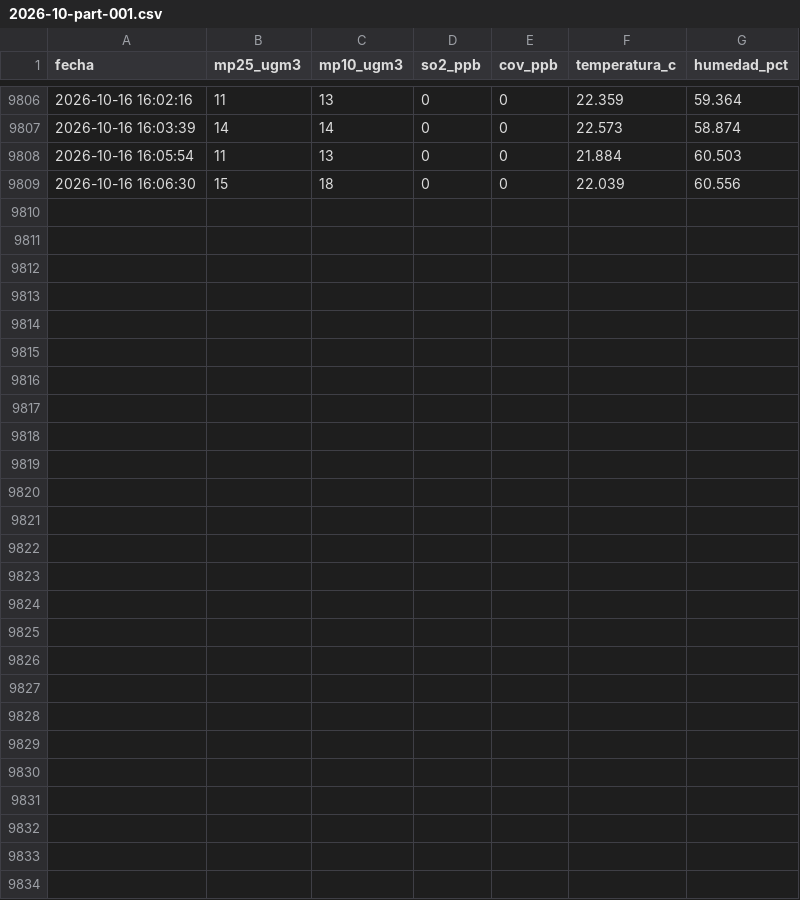
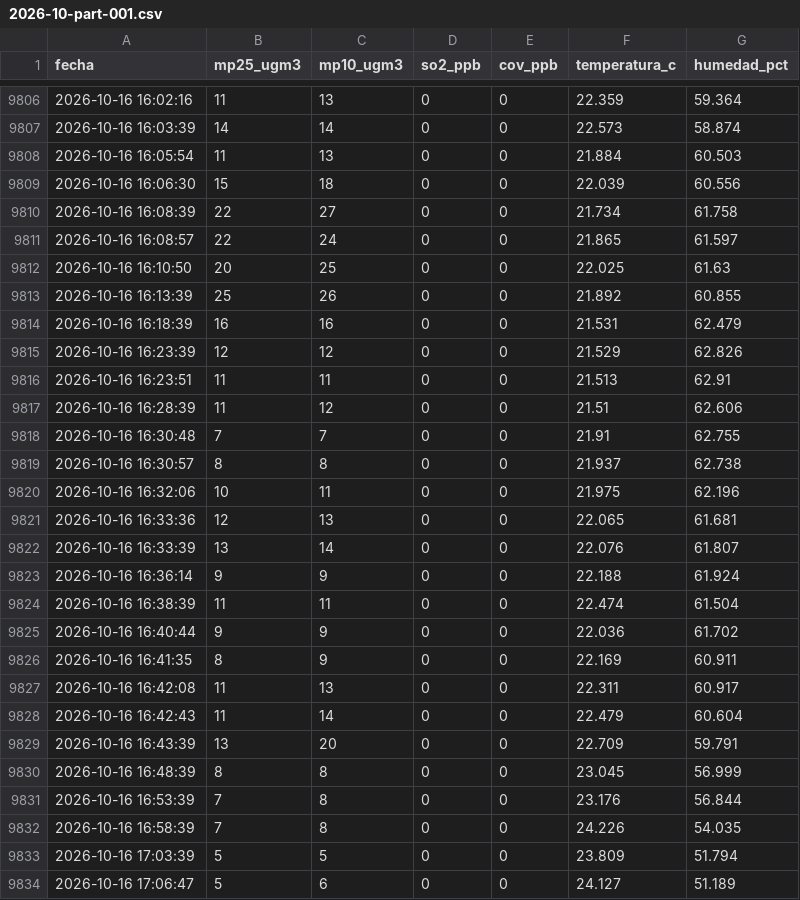
Before and after one commit to cmasudd/aireaconcagua, a CSV file: data/HIRIPRO-V1/2026-10-part-001.csv, drawn as a sheet; only a part is shown, gaps mark what is left out.

```diff
--- a/data/HIRIPRO-V1/2026-10-part-001.csv
+++ b/data/HIRIPRO-V1/2026-10-part-001.csv
@@ -9809 +9809,26 @@ fecha,mp25_ugm3,mp10_ugm3,so2_ppb,cov_ppb,temperatura_c,humedad_pct
 2026-10-16 16:06:30,15,18,0,0,22.039,60.556
+2026-10-16 16:08:39,22,27,0,0,21.734,61.758
+2026-10-16 16:08:57,22,24,0,0,21.865,61.597
+2026-10-16 16:10:50,20,25,0,0,22.025,61.63
+2026-10-16 16:13:39,25,26,0,0,21.892,60.855
+2026-10-16 16:18:39,16,16,0,0,21.531,62.479
+2026-10-16 16:23:39,12,12,0,0,21.529,62.826
+2026-10-16 16:23:51,11,11,0,0,21.513,62.91
+2026-10-16 16:28:39,11,12,0,0,21.51,62.606
+2026-10-16 16:30:48,7,7,0,0,21.91,62.755
+2026-10-16 16:30:57,8,8,0,0,21.937,62.738
+2026-10-16 16:32:06,10,11,0,0,21.975,62.196
+2026-10-16 16:33:36,12,13,0,0,22.065,61.681
+2026-10-16 16:33:39,13,14,0,0,22.076,61.807
+2026-10-16 16:36:14,9,9,0,0,22.188,61.924
+2026-10-16 16:38:39,11,11,0,0,22.474,61.504
+2026-10-16 16:40:44,9,9,0,0,22.036,61.702
+2026-10-16 16:41:35,8,9,0,0,22.169,60.911
+2026-10-16 16:42:08,11,13,0,0,22.311,60.917
+2026-10-16 16:42:43,11,14,0,0,22.479,60.604
+2026-10-16 16:43:39,13,20,0,0,22.709,59.791
+2026-10-16 16:48:39,8,8,0,0,23.045,56.999
+2026-10-16 16:53:39,7,8,0,0,23.176,56.844
+2026-10-16 16:58:39,7,8,0,0,24.226,54.035
+2026-10-16 17:03:39,5,5,0,0,23.809,51.794
+2026-10-16 17:06:47,5,6,0,0,24.127,51.189
```
Also changed, not shown: data/HIRIPRO-V10/2026-10-part-001.csv, data/HIRIPRO-V2/2026-10-part-001.csv, 5 other files.
